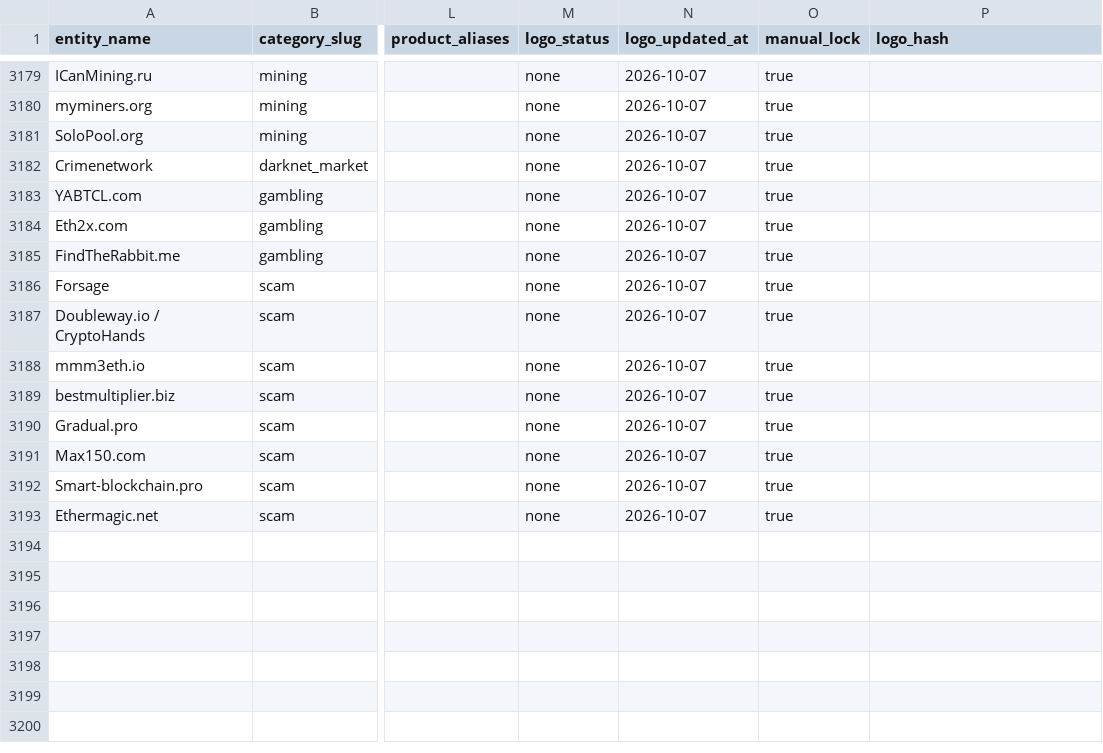
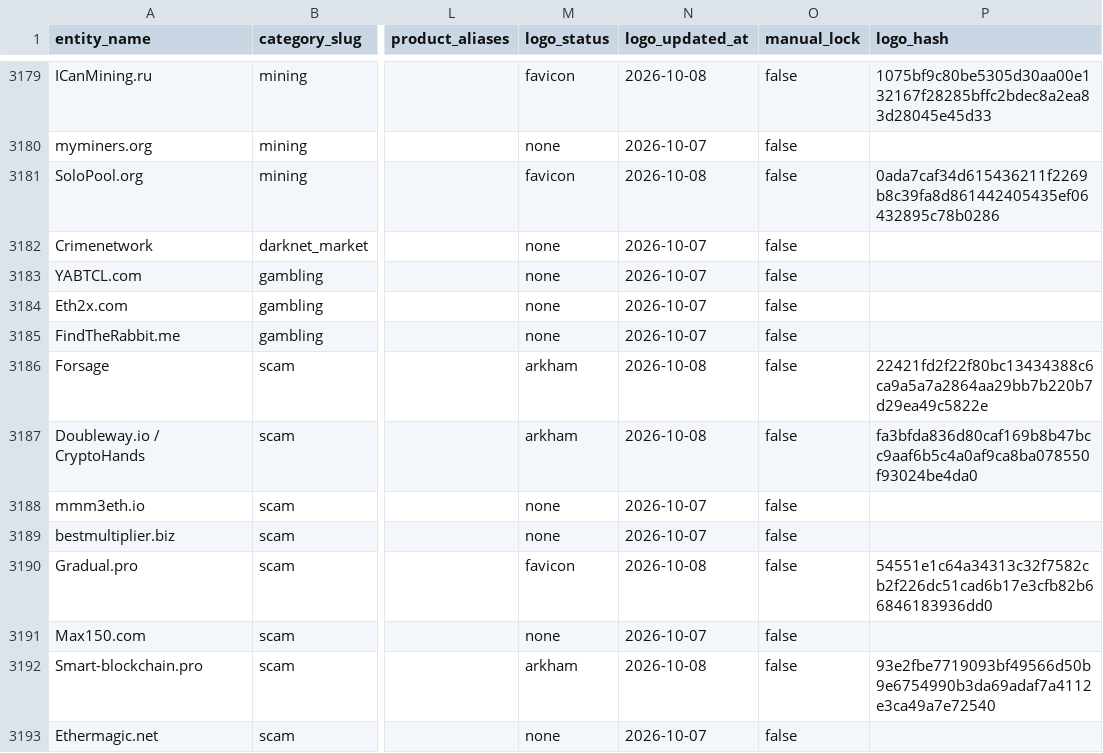
Before and after one commit to maslovsa/kyt-entity-registry, a CSV file: entities.csv, drawn as a sheet; only a part is shown, gaps mark what is left out; the diff covers the shown part only; the diff names each change by its address in the sheet, - before the commit and + after, or states it on an @@ line.

```diff
--- a/entities.csv
+++ b/entities.csv
-M3179 (logo_status): none
+M3179 (logo_status): favicon
-N3179 (logo_updated_at): 2026-10-07
+N3179 (logo_updated_at): 2026-10-08
-O3179:O3193 (manual_lock): true
+O3179:O3193 (manual_lock): false
-P3179 (logo_hash): (empty)
+P3179 (logo_hash): 1075bf9c80be5305d30aa00e132167f28285bffc2bdec8a2ea83d28045e45d33
-M3181 (logo_status): none
+M3181 (logo_status): favicon
-N3181 (logo_updated_at): 2026-10-07
+N3181 (logo_updated_at): 2026-10-08
-P3181 (logo_hash): (empty)
+P3181 (logo_hash): 0ada7caf34d615436211f2269b8c39fa8d861442405435ef06432895c78b0286
-M3186:M3187 (logo_status): none
+M3186:M3187 (logo_status): arkham
-N3186:N3187 (logo_updated_at): 2026-10-07
+N3186:N3187 (logo_updated_at): 2026-10-08
-P3186 (logo_hash): (empty)
+P3186 (logo_hash): 22421fd2f22f80bc13434388c6ca9a5a7a2864aa29bb7b220b7d29ea49c5822e
-P3187 (logo_hash): (empty)
+P3187 (logo_hash): fa3bfda836d80caf169b8b47bcc9aaf6b5c4a0af9ca8ba078550f93024be4da0
-M3190 (logo_status): none
+M3190 (logo_status): favicon
-N3190 (logo_updated_at): 2026-10-07
+N3190 (logo_updated_at): 2026-10-08
-P3190 (logo_hash): (empty)
+P3190 (logo_hash): 54551e1c64a34313c32f7582cb2f226dc51cad6b17e3cfb82b66846183936dd0
-M3192 (logo_status): none
+M3192 (logo_status): arkham
-N3192 (logo_updated_at): 2026-10-07
+N3192 (logo_updated_at): 2026-10-08
-P3192 (logo_hash): (empty)
+P3192 (logo_hash): 93e2fbe7719093bf49566d50b9e6754990b3da69adaf7a4112e3ca49a7e72540
```
Also changed, not shown: 79 edited cells elsewhere in this file, 22 other files.
